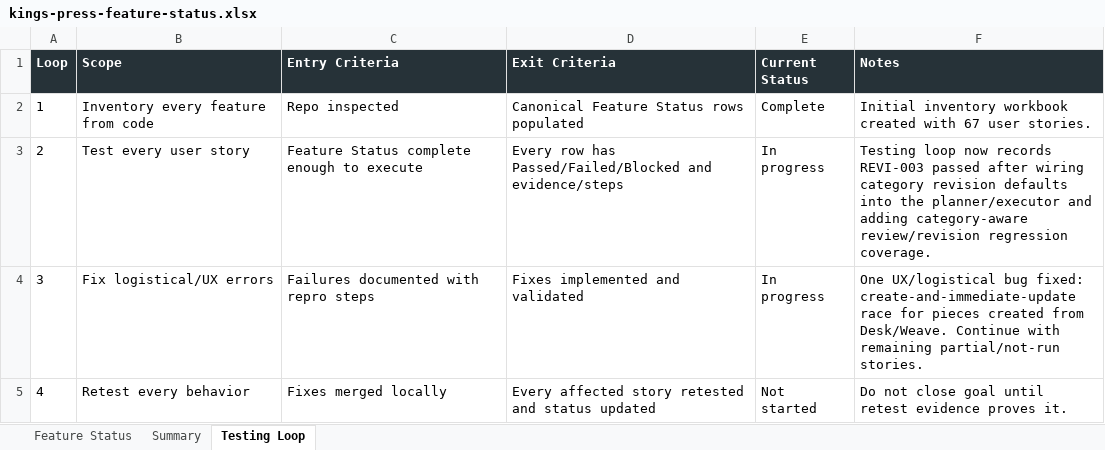
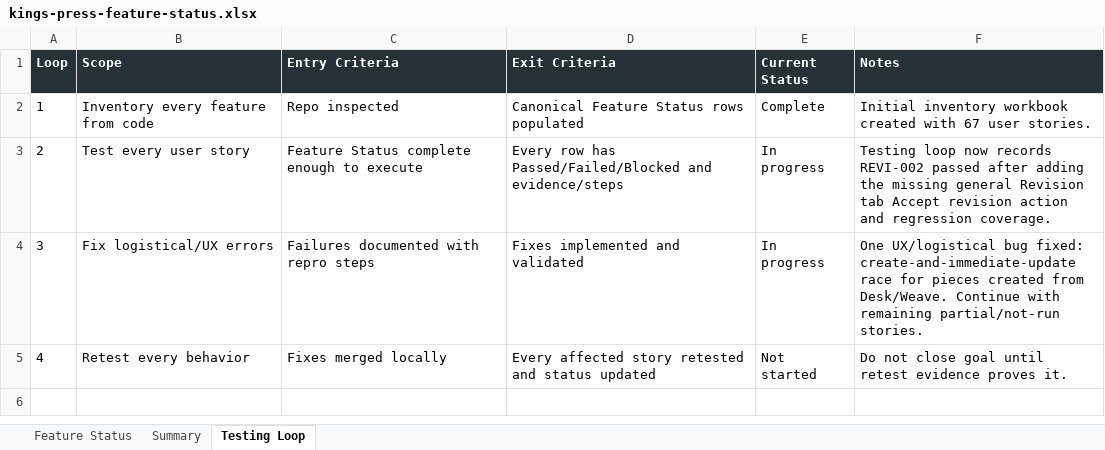
Before and after one commit to Transformation-Agency/pillar-press, an Excel workbook: docs/kings-press-feature-status.xlsx, sheet Testing Loop, drawn as a sheet; values as stored, in another font and other column widths than the file's, no borders; the diff names each change by its address in the sheet, - before the commit and + after, or states it on an @@ line.

Commit message:
Add revision accept action

```diff
--- a/docs/kings-press-feature-status.xlsx (sheet Testing Loop)
+++ b/docs/kings-press-feature-status.xlsx (sheet Testing Loop)
-F3 (Notes): …now records REVI-003 passed after wiring category revision defaults into the planner/executor and adding category-aware review/revision regression coverage.
+F3 (Notes): …now records REVI-002 passed after adding the missing general Revision tab Accept revision action and regression coverage.
```
Also changed, not shown: sheet Feature Status, 2 other files.
